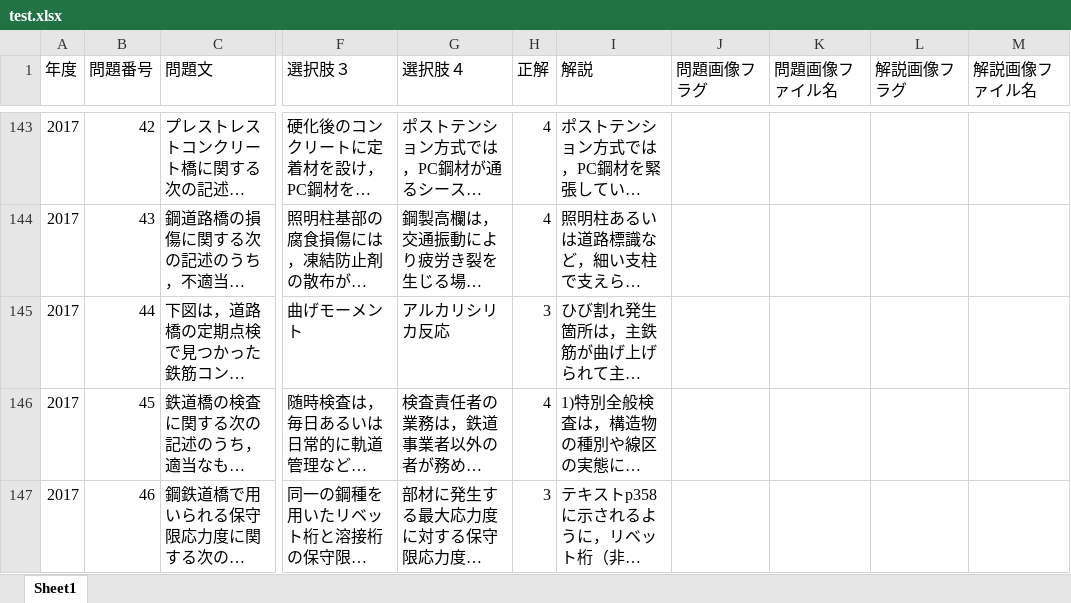
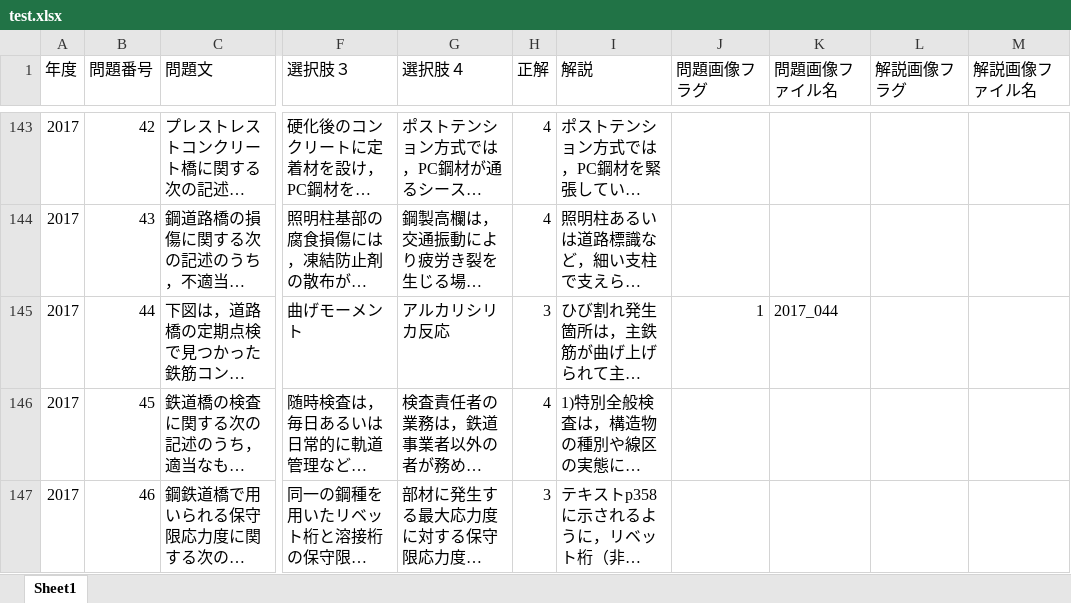
Before and after one commit to k-watanabe0817/test_metal, an Excel workbook: test.xlsx, sheet Sheet1, drawn as a sheet; only a part is shown, gaps mark what is left out; long unchanged cells end in …; values as stored, in another font and other column widths than the file's, no borders; the diff names each change by its address in the sheet, - before the commit and + after, or states it on an @@ line.

```diff
--- a/test.xlsx (sheet Sheet1)
+++ b/test.xlsx (sheet Sheet1)
-J145 (問題画像フラグ): (empty)
+J145 (問題画像フラグ): 1
-K145 (問題画像ファイル名): (empty)
+K145 (問題画像ファイル名): 2017_044
```
Also changed, not shown: 2 other files.
